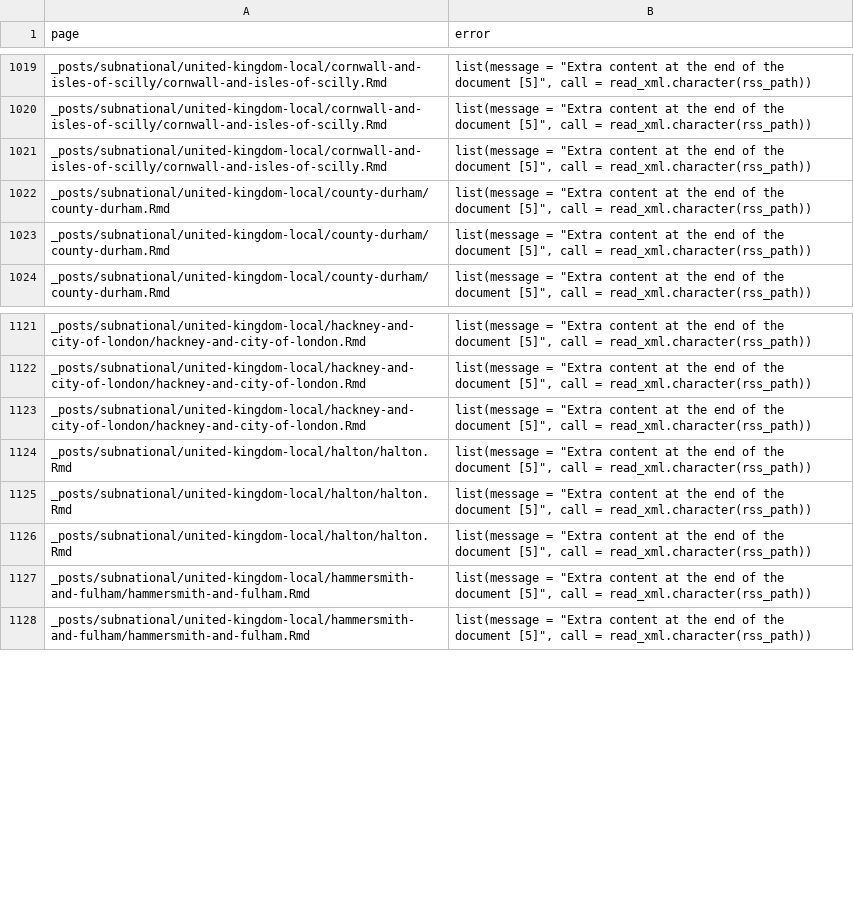
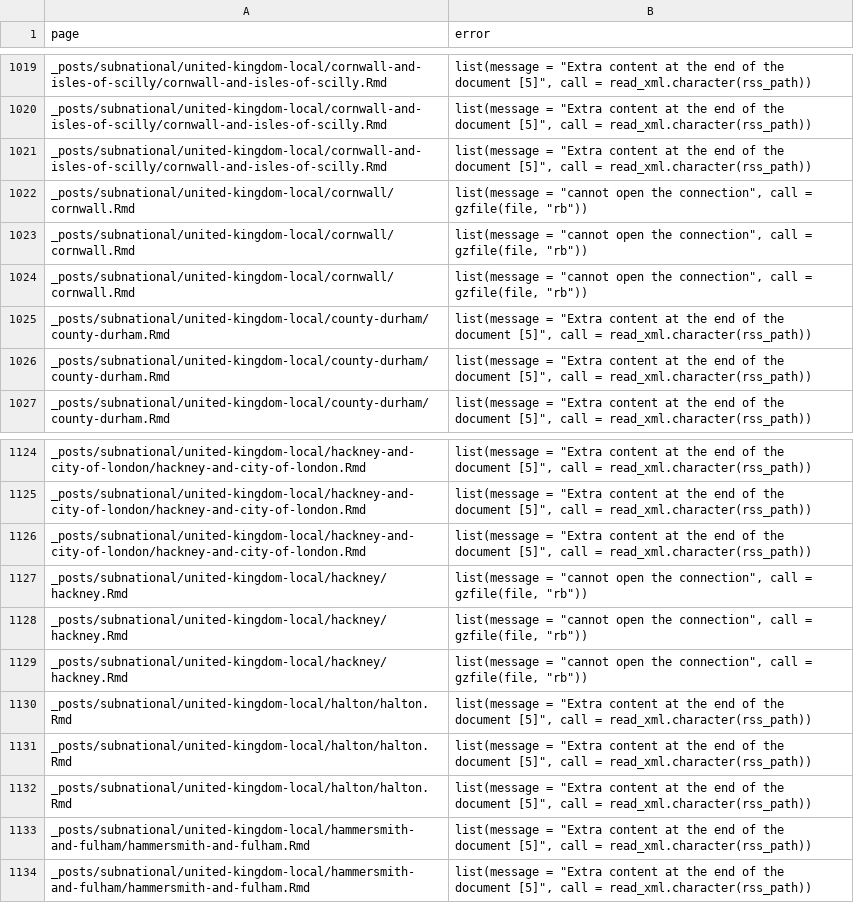
Before and after one commit to epiforecasts/covid, a CSV file: logs/render_failure.csv, drawn as a sheet; only a part is shown, gaps mark what is left out.

```diff
--- a/logs/render_failure.csv
+++ b/logs/render_failure.csv
@@ -1035,2 +1035,5 @@ _posts/subnational/united-kingdom-local/cornwall-and-isles-of-scilly/cornwall-an
 _posts/subnational/united-kingdom-local/cornwall-and-isles-of-scilly/cornwall-and-isles-of-scilly.Rmd,"list(message = ""Extra content at the end of the document [5]"", call = read_xml.character(rss_path))"
+_posts/subnational/united-kingdom-local/cornwall/cornwall.Rmd,"list(message = ""cannot open the connection"", call = gzfile(file, ""rb""))"
+_posts/subnational/united-kingdom-local/cornwall/cornwall.Rmd,"list(message = ""cannot open the connection"", call = gzfile(file, ""rb""))"
+_posts/subnational/united-kingdom-local/cornwall/cornwall.Rmd,"list(message = ""cannot open the connection"", call = gzfile(file, ""rb""))"
 _posts/subnational/united-kingdom-local/county-durham/county-durham.Rmd,"list(message = ""Extra content at the end of the document [5]"", call = read_xml.character(rss_path))"
@@ -1137,2 +1140,5 @@ _posts/subnational/united-kingdom-local/hackney-and-city-of-london/hackney-and-c
 _posts/subnational/united-kingdom-local/hackney-and-city-of-london/hackney-and-city-of-london.Rmd,"list(message = ""Extra content at the end of the document [5]"", call = read_xml.character(rss_path))"
+_posts/subnational/united-kingdom-local/hackney/hackney.Rmd,"list(message = ""cannot open the connection"", call = gzfile(file, ""rb""))"
+_posts/subnational/united-kingdom-local/hackney/hackney.Rmd,"list(message = ""cannot open the connection"", call = gzfile(file, ""rb""))"
+_posts/subnational/united-kingdom-local/hackney/hackney.Rmd,"list(message = ""cannot open the connection"", call = gzfile(file, ""rb""))"
 _posts/subnational/united-kingdom-local/halton/halton.Rmd,"list(message = ""Extra content at the end of the document [5]"", call = read_xml.character(rss_path))"
```
Also changed, not shown: 2 other files.
